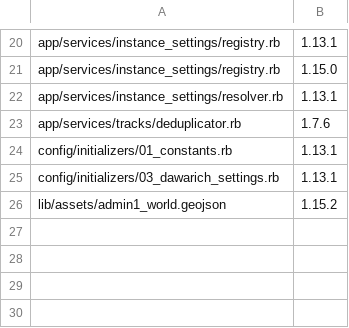
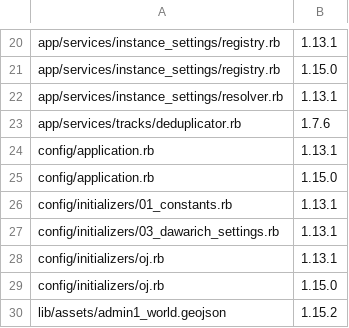
Before and after one commit to Freika/dawarich, a TSV file: scripts/schema_parity/inline_effects.tsv, drawn as a sheet; only a part is shown, gaps mark what is left out; the diff names each change by its address in the sheet, - before the commit and + after, or states it on an @@ line.

```diff
--- a/scripts/schema_parity/inline_effects.tsv
+++ b/scripts/schema_parity/inline_effects.tsv
+row 24: config/application.rb | 1.13.1
+row 25: config/application.rb | 1.15.0
+row 28: config/initializers/oj.rb | 1.13.1
+row 29: config/initializers/oj.rb | 1.15.0
```
Also changed, not shown: scripts/schema_parity/ecto_expectations.tsv, 18 other files.
